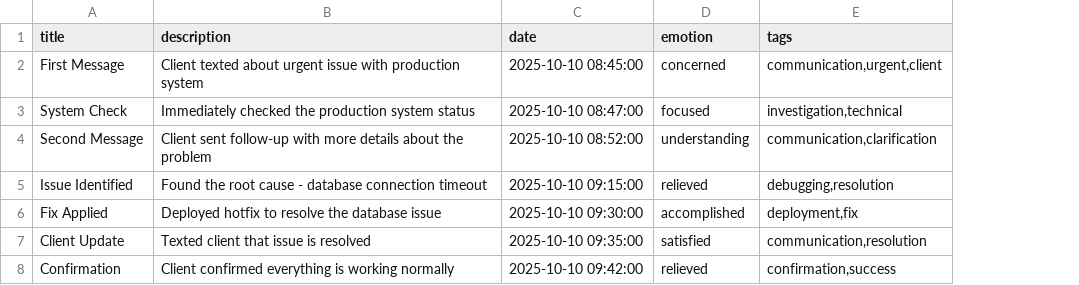
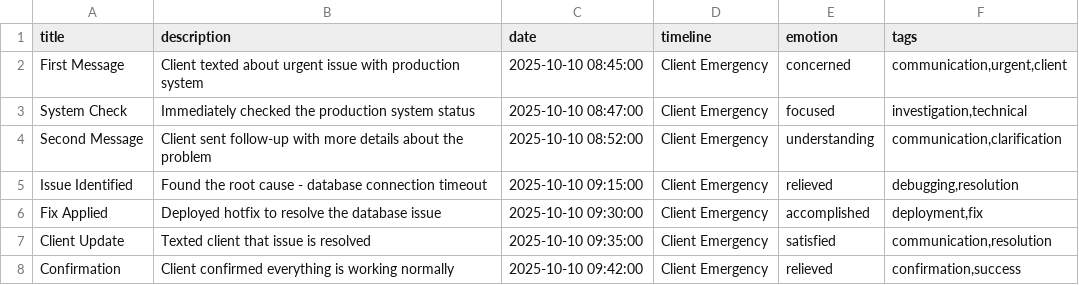
Before and after one commit to xdrabbit/chron, a CSV file: text_message_timeline_example.csv, drawn as a sheet; the diff names each change by its address in the sheet, - before the commit and + after, or states it on an @@ line.

Commit message:
Implement multiple timelines feature
- Add timeline field to Event model with 'Default' default value
- Create timeline management API endpoints (/timelines/, timeline filtering)
- Add timeline selector UI with dropdown and current timeline display
- Update EventForm with timeline input (dropdown + text field)
- Implement timeline-aware CSV import/export
- Add sample data with multiple timelines (Work Projects, Personal Life, Client Communications)
- Update all event operations to handle timeline field

Features:
- Timeline switching with real-time event filtering
- Dynamic timeline creation through event form
- Timeline-specific event counts and statistics
- Full CSV compatibility with timeline column
- Backward compatibility with existing events (default to 'Default' timeline)

UI includes timeline selector showing current timeline and event counts
Ready for voice transcription integration next

```diff
--- a/text_message_timeline_example.csv
+++ b/text_message_timeline_example.csv
+column D (timeline), rows 2-8: all Client Emergency
```
Also changed, not shown: sample_events.csv, 6 other files.
